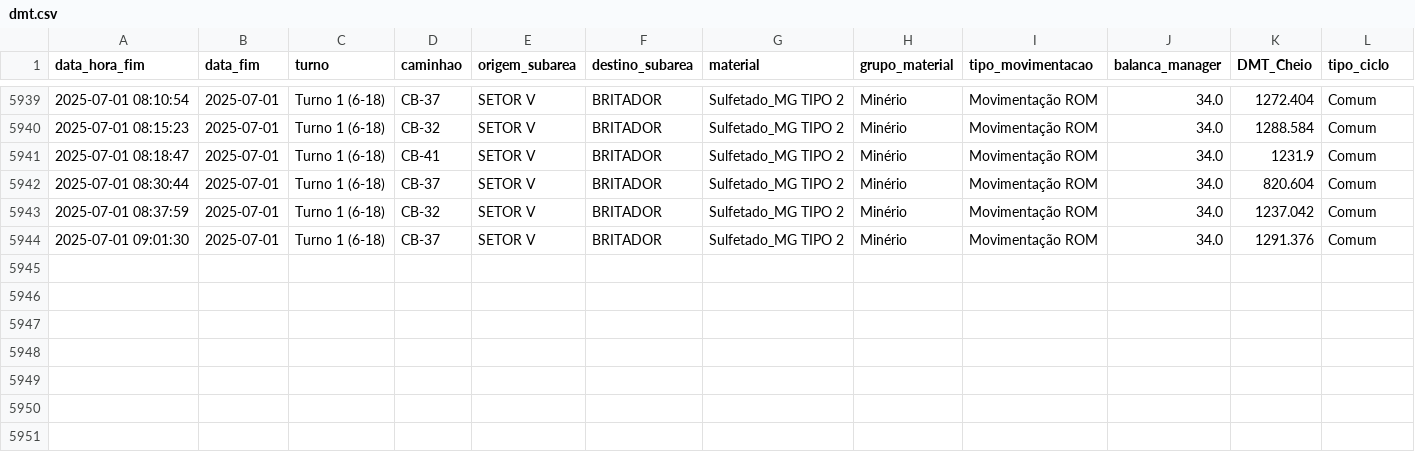
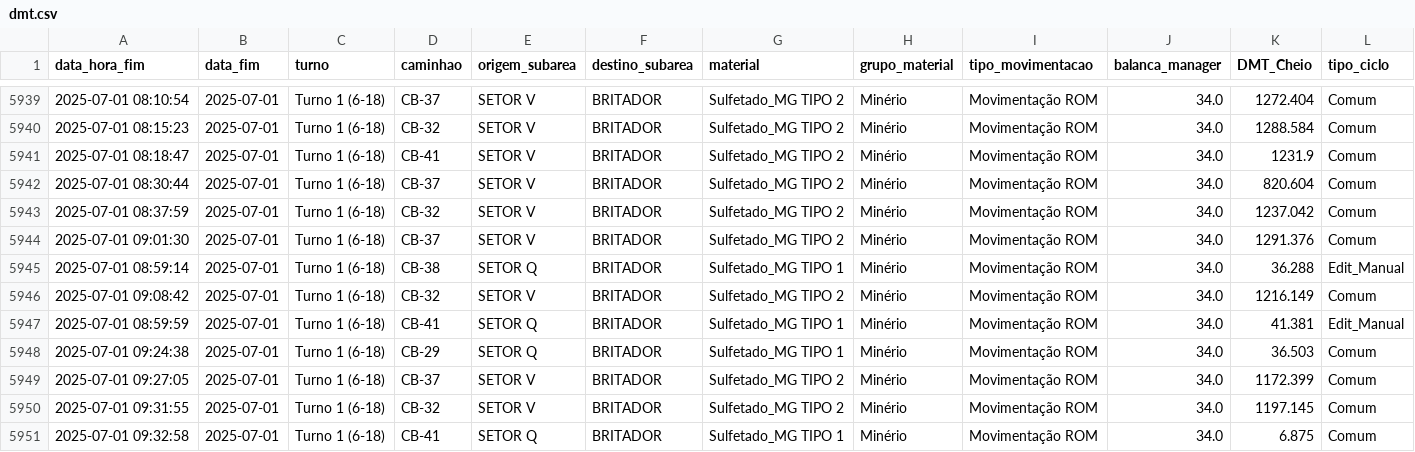
Before and after one commit to eduardosoros/app_controle_dmt, a CSV file: dados/dmt.csv, drawn as a sheet; only a part is shown, gaps mark what is left out.

Commit message:
Atualização automática via DSN de Usuário

```diff
--- a/dados/dmt.csv
+++ b/dados/dmt.csv
@@ -5944 +5944,8 @@ data_hora_fim,data_fim,turno,caminhao,origem_subarea,destino_subarea,material,gr
 2025-07-01 09:01:30,2025-07-01,Turno 1 (6-18),CB-37 ,SETOR V,BRITADOR,Sulfetado_MG TIPO 2,Minério,Movimentação ROM,34.0,1291.376,Comum
+2025-07-01 08:59:14,2025-07-01,Turno 1 (6-18),CB-38,SETOR Q,BRITADOR,Sulfetado_MG TIPO 1,Minério,Movimentação ROM,34.0,36.288,Edit_Manual
+2025-07-01 09:08:42,2025-07-01,Turno 1 (6-18),CB-32,SETOR V,BRITADOR,Sulfetado_MG TIPO 2,Minério,Movimentação ROM,34.0,1216.149,Comum
+2025-07-01 08:59:59,2025-07-01,Turno 1 (6-18),CB-41,SETOR Q,BRITADOR,Sulfetado_MG TIPO 1,Minério,Movimentação ROM,34.0,41.381,Edit_Manual
+2025-07-01 09:24:38,2025-07-01,Turno 1 (6-18),CB-29,SETOR Q,BRITADOR,Sulfetado_MG TIPO 1,Minério,Movimentação ROM,34.0,36.503,Comum
+2025-07-01 09:27:05,2025-07-01,Turno 1 (6-18),CB-37 ,SETOR V,BRITADOR,Sulfetado_MG TIPO 2,Minério,Movimentação ROM,34.0,1172.399,Comum
+2025-07-01 09:31:55,2025-07-01,Turno 1 (6-18),CB-32,SETOR V,BRITADOR,Sulfetado_MG TIPO 2,Minério,Movimentação ROM,34.0,1197.145,Comum
+2025-07-01 09:32:58,2025-07-01,Turno 1 (6-18),CB-41,SETOR Q,BRITADOR,Sulfetado_MG TIPO 1,Minério,Movimentação ROM,34.0,6.875,Comum
```
